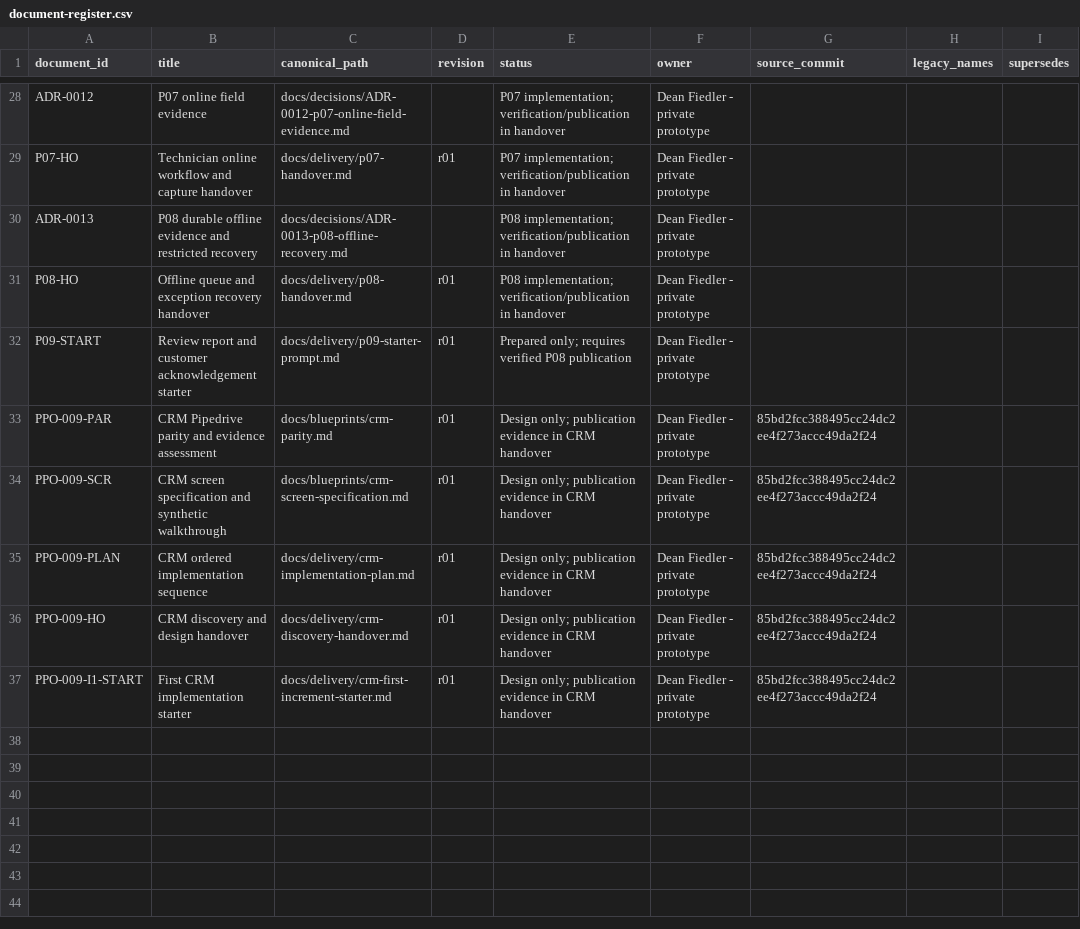
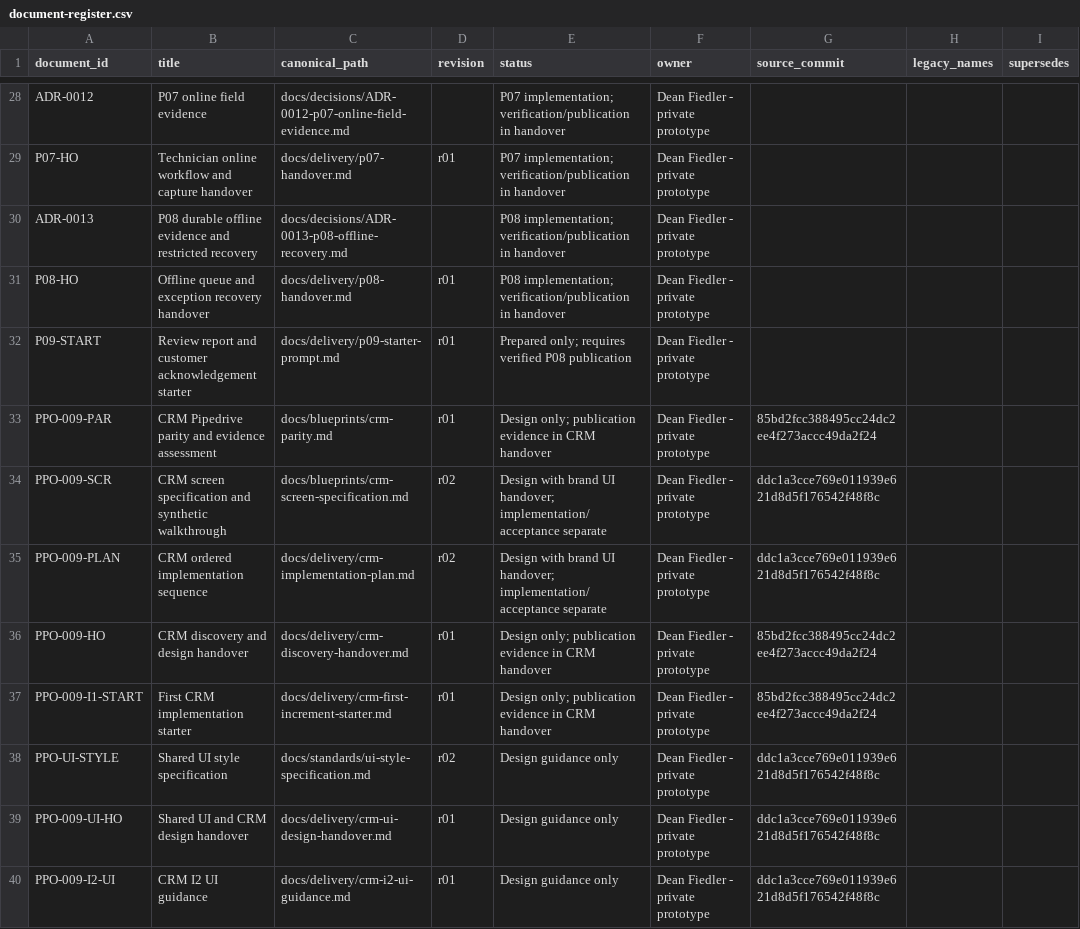
Before and after one commit to deanrfiedler-gif/powerplants-one, a CSV file: docs/standards/document-register.csv, drawn as a sheet; only a part is shown, gaps mark what is left out.

Commit message:
docs(crm): publish PPO brand UI and board-grid design handover

```diff
--- a/docs/standards/document-register.csv
+++ b/docs/standards/document-register.csv
@@ -33,5 +33,8 @@ P09-START,Review report and customer acknowledgement starter,docs/delivery/p09-s
 PPO-009-PAR,CRM Pipedrive parity and evidence assessment,docs/blueprints/crm-parity.md,r01,Design only; publication evidence in CRM handover,Dean Fiedler - private prototype,85bd2fcc388495cc24dc2ee4f273accc49da2f24,,
-PPO-009-SCR,CRM screen specification and synthetic walkthrough,docs/blueprints/crm-screen-specification.md,r01,Design only; publication evidence in CRM handover,Dean Fiedler - private prototype,85bd2fcc388495cc24dc2ee4f273accc49da2f24,,
-PPO-009-PLAN,CRM ordered implementation sequence,docs/delivery/crm-implementation-plan.md,r01,Design only; publication evidence in CRM handover,Dean Fiedler - private prototype,85bd2fcc388495cc24dc2ee4f273accc49da2f24,,
+PPO-009-SCR,CRM screen specification and synthetic walkthrough,docs/blueprints/crm-screen-specification.md,r02,Design with brand UI handover; implementation/acceptance separate,Dean Fiedler - private prototype,ddc1a3cce769e011939e621d8d5f176542f48f8c,,
+PPO-009-PLAN,CRM ordered implementation sequence,docs/delivery/crm-implementation-plan.md,r02,Design with brand UI handover; implementation/acceptance separate,Dean Fiedler - private prototype,ddc1a3cce769e011939e621d8d5f176542f48f8c,,
 PPO-009-HO,CRM discovery and design handover,docs/delivery/crm-discovery-handover.md,r01,Design only; publication evidence in CRM handover,Dean Fiedler - private prototype,85bd2fcc388495cc24dc2ee4f273accc49da2f24,,
 PPO-009-I1-START,First CRM implementation starter,docs/delivery/crm-first-increment-starter.md,r01,Design only; publication evidence in CRM handover,Dean Fiedler - private prototype,85bd2fcc388495cc24dc2ee4f273accc49da2f24,,
+PPO-UI-STYLE,Shared UI style specification,docs/standards/ui-style-specification.md,r02,Design guidance only,Dean Fiedler - private prototype,ddc1a3cce769e011939e621d8d5f176542f48f8c,,
+PPO-009-UI-HO,Shared UI and CRM design handover,docs/delivery/crm-ui-design-handover.md,r01,Design guidance only,Dean Fiedler - private prototype,ddc1a3cce769e011939e621d8d5f176542f48f8c,,
+PPO-009-I2-UI,CRM I2 UI guidance,docs/delivery/crm-i2-ui-guidance.md,r01,Design guidance only,Dean Fiedler - private prototype,ddc1a3cce769e011939e621d8d5f176542f48f8c,,
```
Also changed, not shown: 22 other files.
